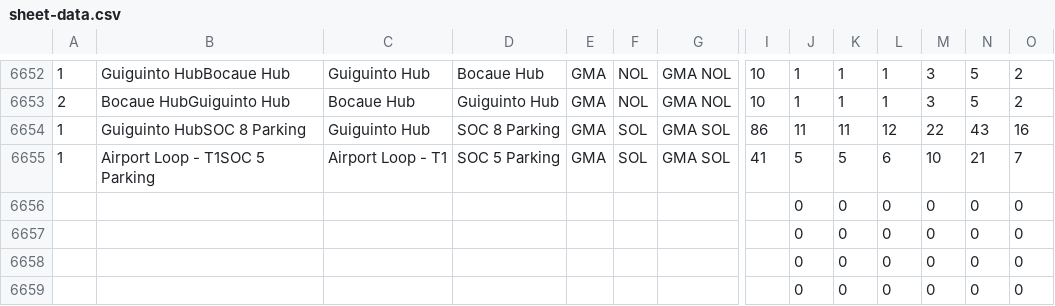
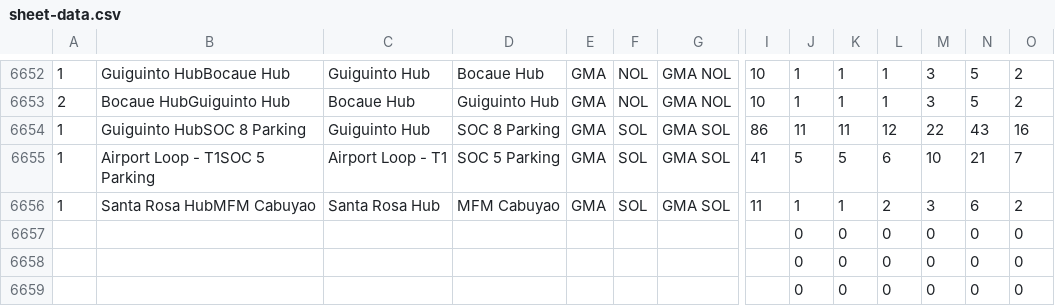
Before and after one commit to pamelacabanting-design/rc-fuel-matrix, a CSV file: sheet-data.csv, drawn as a sheet; only a part is shown, gaps mark what is left out; removed rows and columns are numbered as before the commit, all else as after; rows hold the shown columns only; the diff names each change by its address in the sheet, - before the commit and + after, or states it on an @@ line.

```diff
--- a/sheet-data.csv
+++ b/sheet-data.csv
-row 6656:  |  |  |  |  |  |  |  | 0 | 0 | 0 | 0 | 0 | 0
+row 6656: 1 | Santa Rosa HubMFM Cabuyao | Santa Rosa Hub | MFM Cabuyao | GMA | SOL | GMA SOL | 11 | 1 | 1 | 2 | 3 | 6 | 2
```
